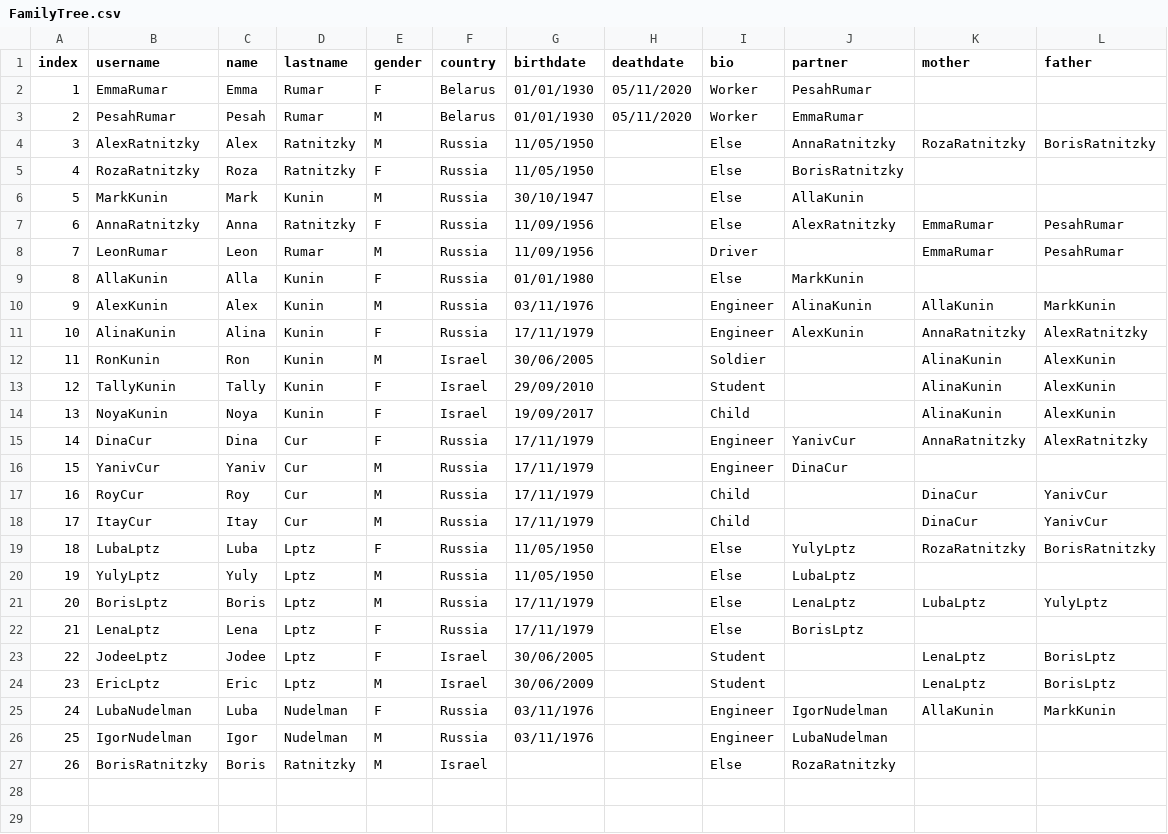
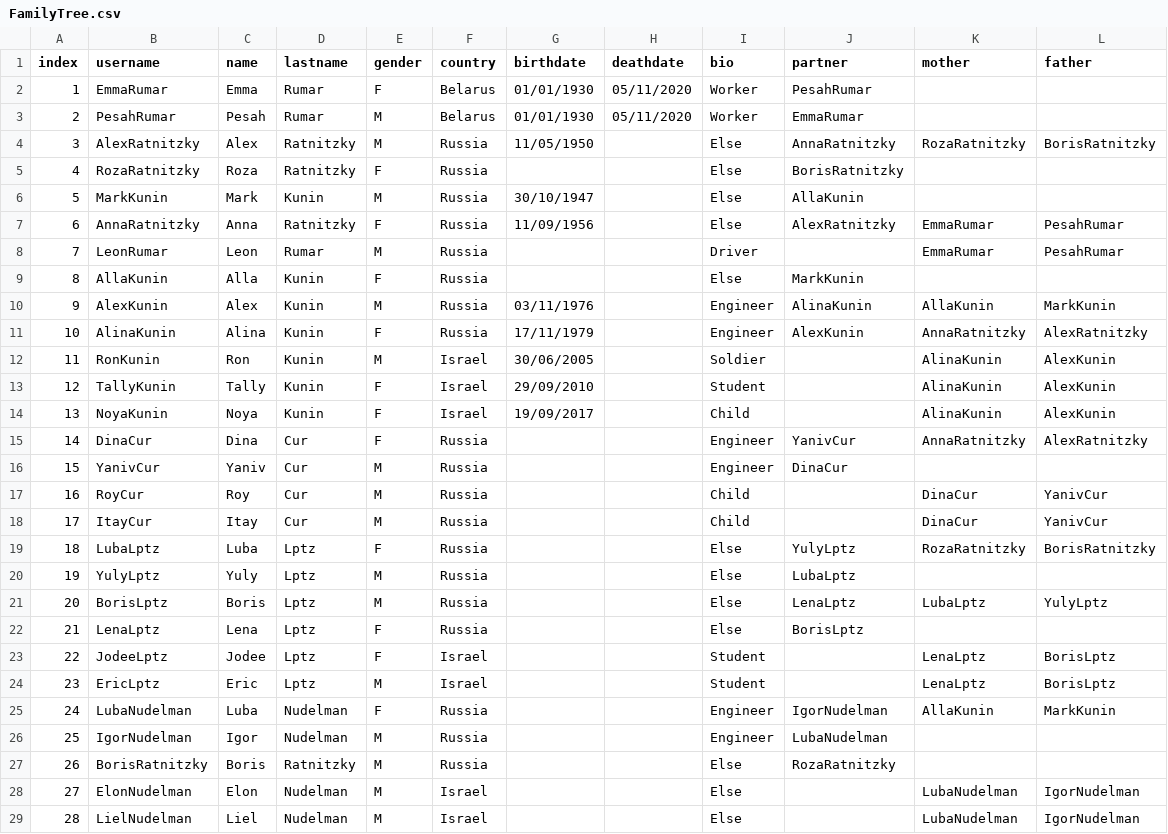
Before and after one commit to ronkunin/test_name, a CSV file: FamilyTree.csv, drawn as a sheet.

Commit message:
Update FamilyTree.csv

```diff
--- a/FamilyTree.csv
+++ b/FamilyTree.csv
@@ -4,7 +4,7 @@ index,username,name,lastname,gender,country,birthdate,deathdate,bio,partner,moth
 3,AlexRatnitzky,Alex,Ratnitzky,M,Russia,11/05/1950,,Else,AnnaRatnitzky,RozaRatnitzky,BorisRatnitzky
-4,RozaRatnitzky,Roza,Ratnitzky,F,Russia,11/05/1950,,Else,BorisRatnitzky,,
+4,RozaRatnitzky,Roza,Ratnitzky,F,Russia,,,Else,BorisRatnitzky,,
 5,MarkKunin,Mark,Kunin,M,Russia,30/10/1947,,Else,AllaKunin,,
 6,AnnaRatnitzky,Anna,Ratnitzky,F,Russia,11/09/1956,,Else,AlexRatnitzky,EmmaRumar,PesahRumar
-7,LeonRumar,Leon,Rumar,M,Russia,11/09/1956,,Driver,,EmmaRumar,PesahRumar
-8,AllaKunin,Alla,Kunin,F,Russia,01/01/1980,,Else,MarkKunin,,
+7,LeonRumar,Leon,Rumar,M,Russia,,,Driver,,EmmaRumar,PesahRumar
+8,AllaKunin,Alla,Kunin,F,Russia,,,Else,MarkKunin,,
 9,AlexKunin,Alex,Kunin,M,Russia,03/11/1976,,Engineer,AlinaKunin,AllaKunin,MarkKunin
@@ -14,14 +14,16 @@ index,username,name,lastname,gender,country,birthdate,deathdate,bio,partner,moth
 13,NoyaKunin,Noya,Kunin,F,Israel,19/09/2017,,Child,,AlinaKunin,AlexKunin
-14,DinaCur,Dina,Cur,F,Russia,17/11/1979,,Engineer,YanivCur,AnnaRatnitzky,AlexRatnitzky
-15,YanivCur,Yaniv,Cur,M,Russia,17/11/1979,,Engineer,DinaCur,,
-16,RoyCur,Roy,Cur,M,Russia,17/11/1979,,Child,,DinaCur,YanivCur
-17,ItayCur,Itay,Cur,M,Russia,17/11/1979,,Child,,DinaCur,YanivCur
-18,LubaLptz,Luba,Lptz,F,Russia,11/05/1950,,Else,YulyLptz,RozaRatnitzky,BorisRatnitzky
-19,YulyLptz,Yuly,Lptz,M,Russia,11/05/1950,,Else,LubaLptz,,
-20,BorisLptz,Boris,Lptz,M,Russia,17/11/1979,,Else,LenaLptz,LubaLptz,YulyLptz
-21,LenaLptz,Lena,Lptz ,F,Russia,17/11/1979,,Else,BorisLptz,,
-22,JodeeLptz,Jodee,Lptz,F,Israel,30/06/2005,,Student,,LenaLptz,BorisLptz
-23,EricLptz,Eric,Lptz,M,Israel,30/06/2009,,Student,,LenaLptz,BorisLptz
-24,LubaNudelman,Luba,Nudelman,F,Russia,03/11/1976,,Engineer,IgorNudelman,AllaKunin,MarkKunin
-25,IgorNudelman,Igor,Nudelman,M,Russia,03/11/1976,,Engineer,LubaNudelman,,
-26,BorisRatnitzky,Boris,Ratnitzky,M,Israel,,,Else,RozaRatnitzky,,
+14,DinaCur,Dina,Cur,F,Russia,,,Engineer,YanivCur,AnnaRatnitzky,AlexRatnitzky
+15,YanivCur,Yaniv,Cur,M,Russia,,,Engineer,DinaCur,,
+16,RoyCur,Roy,Cur,M,Russia,,,Child,,DinaCur,YanivCur
+17,ItayCur,Itay,Cur,M,Russia,,,Child,,DinaCur,YanivCur
+18,LubaLptz,Luba,Lptz,F,Russia,,,Else,YulyLptz,RozaRatnitzky,BorisRatnitzky
+19,YulyLptz,Yuly,Lptz,M,Russia,,,Else,LubaLptz,,
+20,BorisLptz,Boris,Lptz,M,Russia,,,Else,LenaLptz,LubaLptz,YulyLptz
+21,LenaLptz,Lena,Lptz ,F,Russia,,,Else,BorisLptz,,
+22,JodeeLptz,Jodee,Lptz,F,Israel,,,Student,,LenaLptz,BorisLptz
+23,EricLptz,Eric,Lptz,M,Israel,,,Student,,LenaLptz,BorisLptz
+24,LubaNudelman,Luba,Nudelman,F,Russia,,,Engineer,IgorNudelman,AllaKunin,MarkKunin
+25,IgorNudelman,Igor,Nudelman,M,Russia,,,Engineer,LubaNudelman,,
+26,BorisRatnitzky,Boris,Ratnitzky,M,Russia,,,Else,RozaRatnitzky,,
+27,ElonNudelman,Elon,Nudelman,M,Israel,,,Else,,LubaNudelman,IgorNudelman
+28,LielNudelman,Liel,Nudelman,M,Israel,,,Else,,LubaNudelman,IgorNudelman
```
